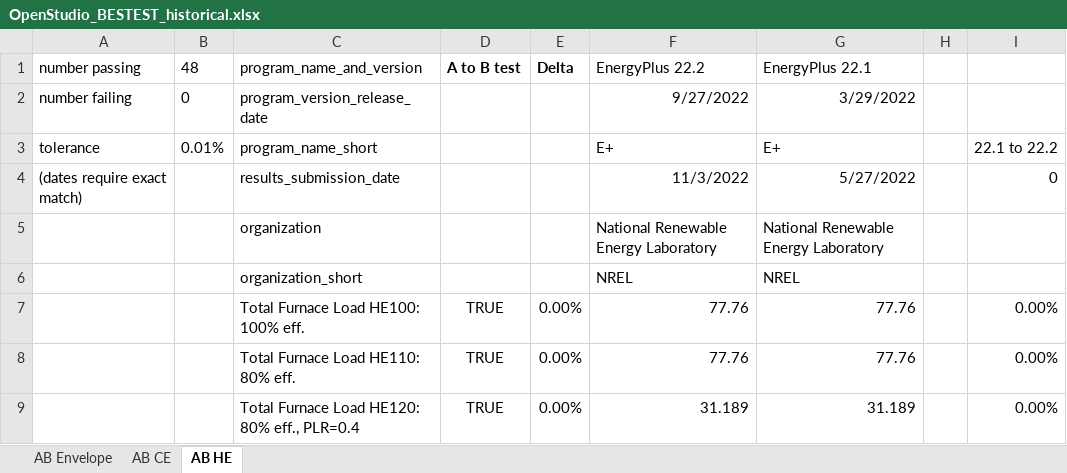
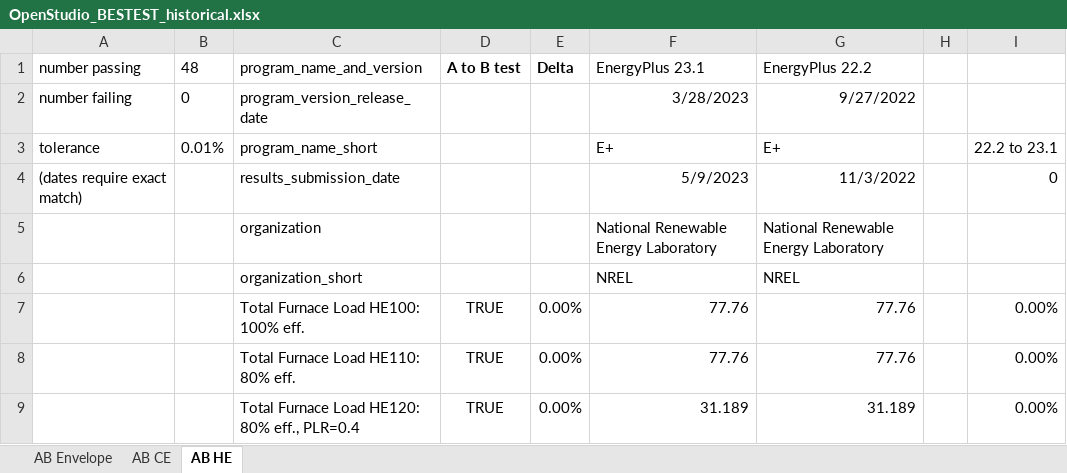
Before and after one commit to NREL/BESTEST-GSR, an Excel workbook: results/historical/OpenStudio_BESTEST_historical.xlsx, sheet AB HE, drawn as a sheet; only a part is shown; values as stored, in another font and other column widths than the file's, no borders; conditional formats not drawn; the diff names each change by its address in the sheet, - before the commit and + after, or states it on an @@ line.

```diff
--- a/results/historical/OpenStudio_BESTEST_historical.xlsx (sheet AB HE)
+++ b/results/historical/OpenStudio_BESTEST_historical.xlsx (sheet AB HE)
-F1: EnergyPlus 22.2
+F1: EnergyPlus 23.1
-G1: EnergyPlus 22.1
+G1: EnergyPlus 22.2
-F2 (EnergyPlus 23.1): 9/27/2022
+F2 (EnergyPlus 23.1): 3/28/2023
-G2 (EnergyPlus 22.2): 3/29/2022
+G2 (EnergyPlus 22.2): 9/27/2022
-I3: 22.1 to 22.2
+I3: 22.2 to 23.1
-F4 (EnergyPlus 23.1): 11/3/2022
+F4 (EnergyPlus 23.1): 5/9/2023
-G4 (EnergyPlus 22.2): 5/27/2022
+G4 (EnergyPlus 22.2): 11/3/2022
```
Also changed, not shown: sheet AB Envelope, sheet AB CE, hidden cells, results/RESULTS5-3A.xlsx, results/RESULTS5-3A_OS.xlsx, 10 other files.
